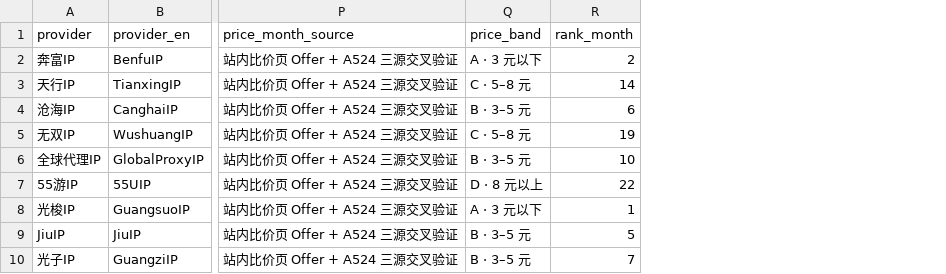
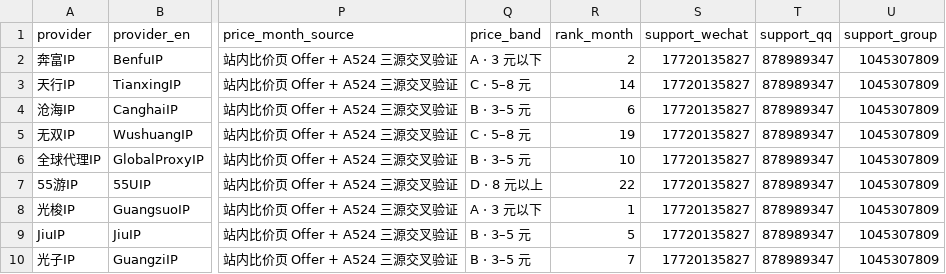
Before and after one commit to socks5ip/proxy-ip-pricing, a CSV file: proxy-ip-pricing-cn-2026.csv, drawn as a sheet; only a part is shown, gaps mark what is left out; the diff names each change by its address in the sheet, - before the commit and + after, or states it on an @@ line.

Commit message:
data: add provider support contacts (wechat/qq/group) to 24 records

```diff
--- a/proxy-ip-pricing-cn-2026.csv
+++ b/proxy-ip-pricing-cn-2026.csv
+column S (support_wechat), rows 2-10: all 17720135827
+column T (support_qq), rows 2-10: all 878989347
+column U (support_group), rows 2-10: all 1045307809
```
